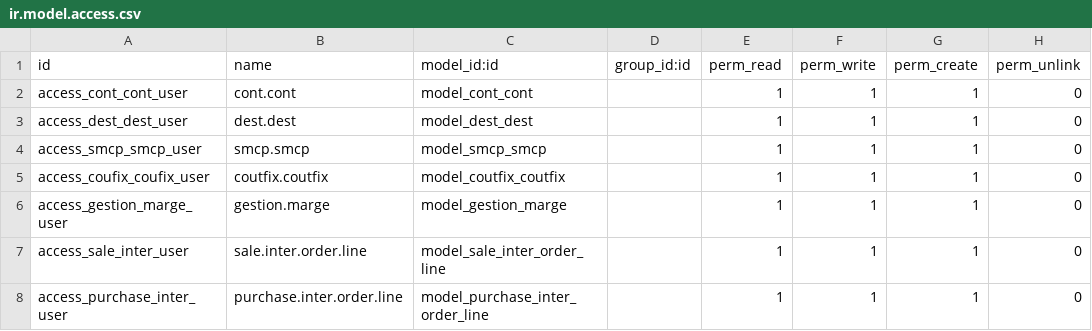
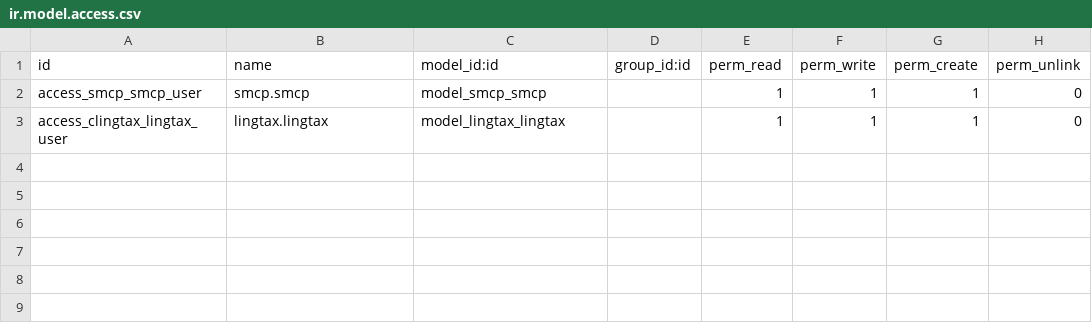
Before and after one commit to aitmlouk/niph, a CSV file: NIPH/security/ir.model.access.csv, drawn as a sheet.

```diff
--- a/NIPH/security/ir.model.access.csv
+++ b/NIPH/security/ir.model.access.csv
@@ -1,8 +1,3 @@
 id,name,model_id:id,group_id:id,perm_read,perm_write,perm_create,perm_unlink
-access_cont_cont_user,cont.cont,model_cont_cont,,1,1,1,0
-access_dest_dest_user,dest.dest,model_dest_dest,,1,1,1,0
 access_smcp_smcp_user,smcp.smcp,model_smcp_smcp,,1,1,1,0
-access_coufix_coufix_user,coutfix.coutfix,model_coutfix_coutfix,,1,1,1,0
-access_gestion_marge_user,gestion.marge,model_gestion_marge,,1,1,1,0
-access_sale_inter_user,sale.inter.order.line,model_sale_inter_order_line,,1,1,1,0
-access_purchase_inter_user,purchase.inter.order.line,model_purchase_inter_order_line,,1,1,1,0
+access_clingtax_lingtax_user,lingtax.lingtax,model_lingtax_lingtax,,1,1,1,0
```
Also changed, not shown: 6 other files.
